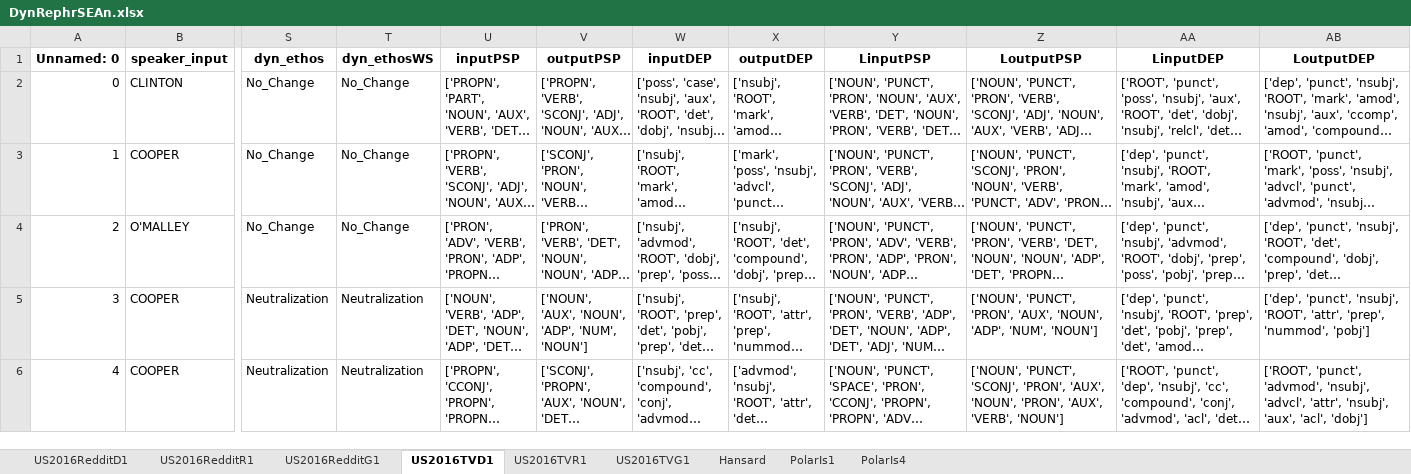
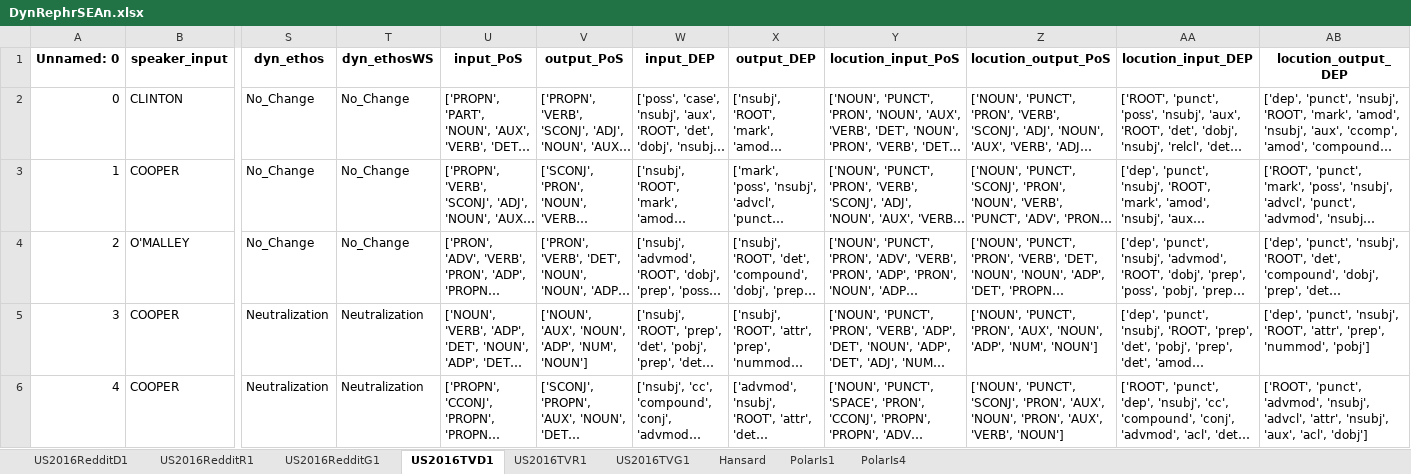
Before and after one commit to kaatkaa/DynRephrEAn, an Excel workbook: data_xlsx/DynRephrSEAn.xlsx, sheet US2016TVD1, drawn as a sheet; only a part is shown, gaps mark what is left out; long unchanged cells end in …; values as stored, in another font and other column widths than the file's, no borders; the diff names each change by its address in the sheet, - before the commit and + after, or states it on an @@ line.

```diff
--- a/data_xlsx/DynRephrSEAn.xlsx (sheet US2016TVD1)
+++ b/data_xlsx/DynRephrSEAn.xlsx (sheet US2016TVD1)
-U1: inputPSP
+U1: input_PoS
-V1: outputPSP
+V1: output_PoS
-W1: inputDEP
+W1: input_DEP
-X1: outputDEP
+X1: output_DEP
-Y1: LinputPSP
+Y1: locution_input_PoS
-Z1: LoutputPSP
+Z1: locution_output_PoS
-AA1: LinputDEP
+AA1: locution_input_DEP
-AB1: LoutputDEP
+AB1: locution_output_DEP
```
Also changed, not shown: sheet US2016RedditD1, sheet US2016RedditR1, sheet US2016TVR1, sheet US2016RedditG1, sheet US2016TVG1, sheet PolarIs1, 2 more sheets, 17 other files.
